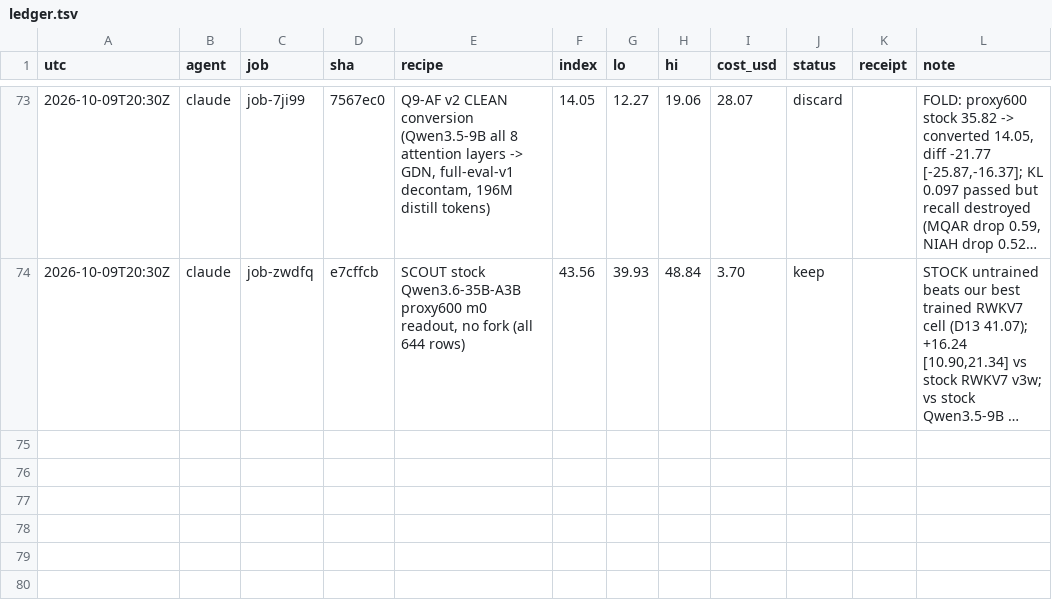
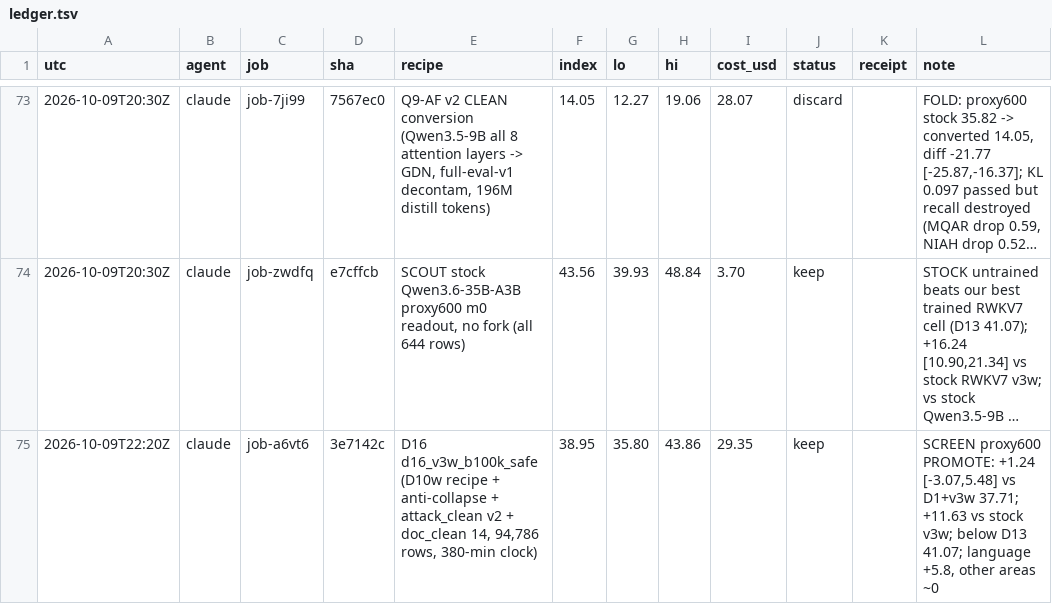
Before and after one commit to apumutyala/State-Space-Decision-Model, a TSV file: results/ledger.tsv, drawn as a sheet; only a part is shown, gaps mark what is left out; long unchanged cells end in …; the diff names each change by its address in the sheet, - before the commit and + after, or states it on an @@ line.

Commit message:
ledger: D16 screen 38.95 PROMOTE (below D13)

```diff
--- a/results/ledger.tsv
+++ b/results/ledger.tsv
+row 75: 2026-10-09T22:20Z | claude | job-a6vt6 | 3e7142c | D16 d16_v3w_b100k_safe (D10w recipe + anti-collapse + attack_clean v2 + doc_clean 14, 94,786 rows, 380-min clock) | 38.95 | 35.80 | 43.86 | 29.35 | keep |  | SCREEN proxy600 PROMOTE: +1.24 [-3.07,5.48] vs D1+v3w 37.71; +11.63 vs stock v3w; below D13 41.07; language +5.8, other areas ~0
```
